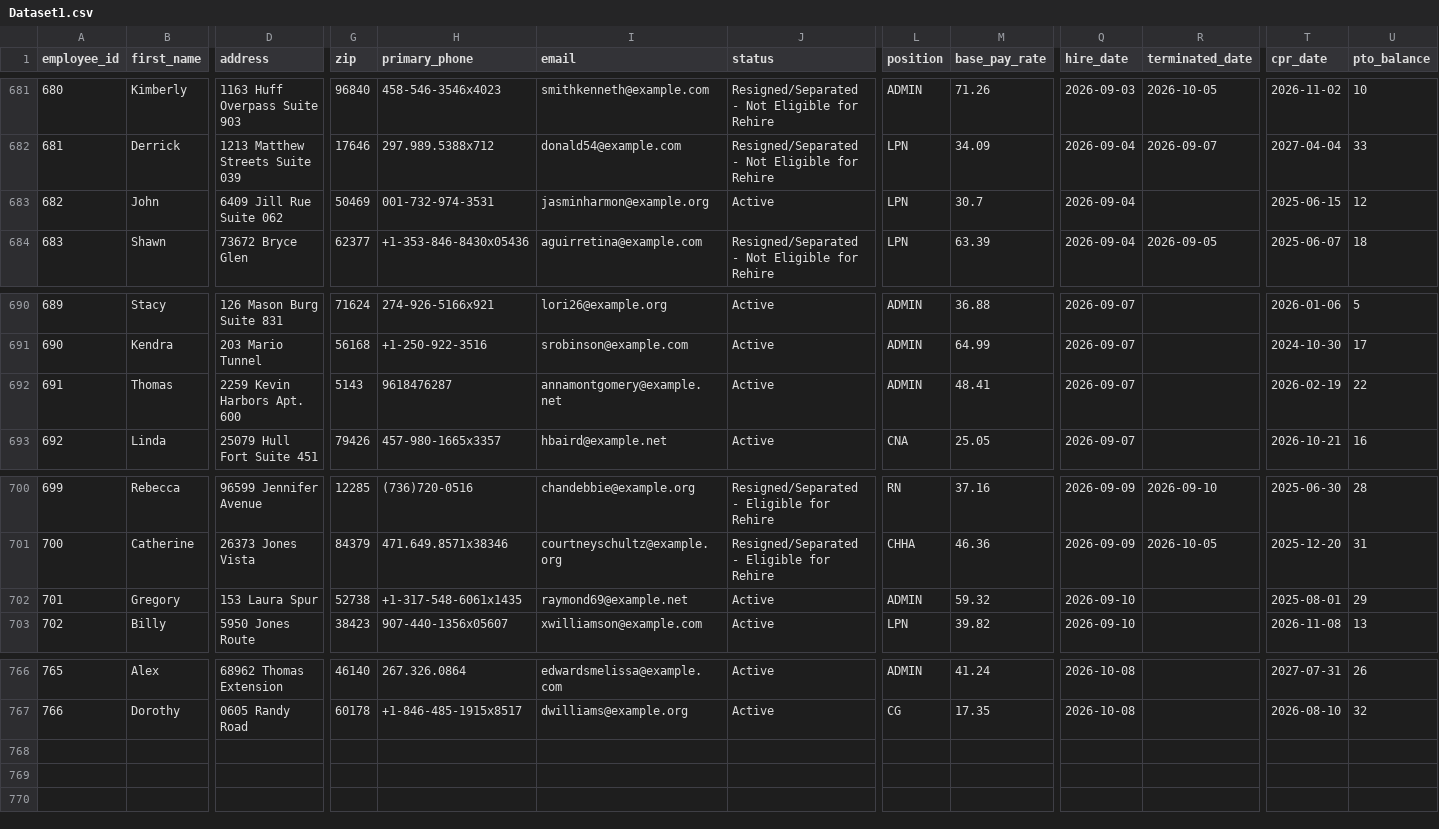
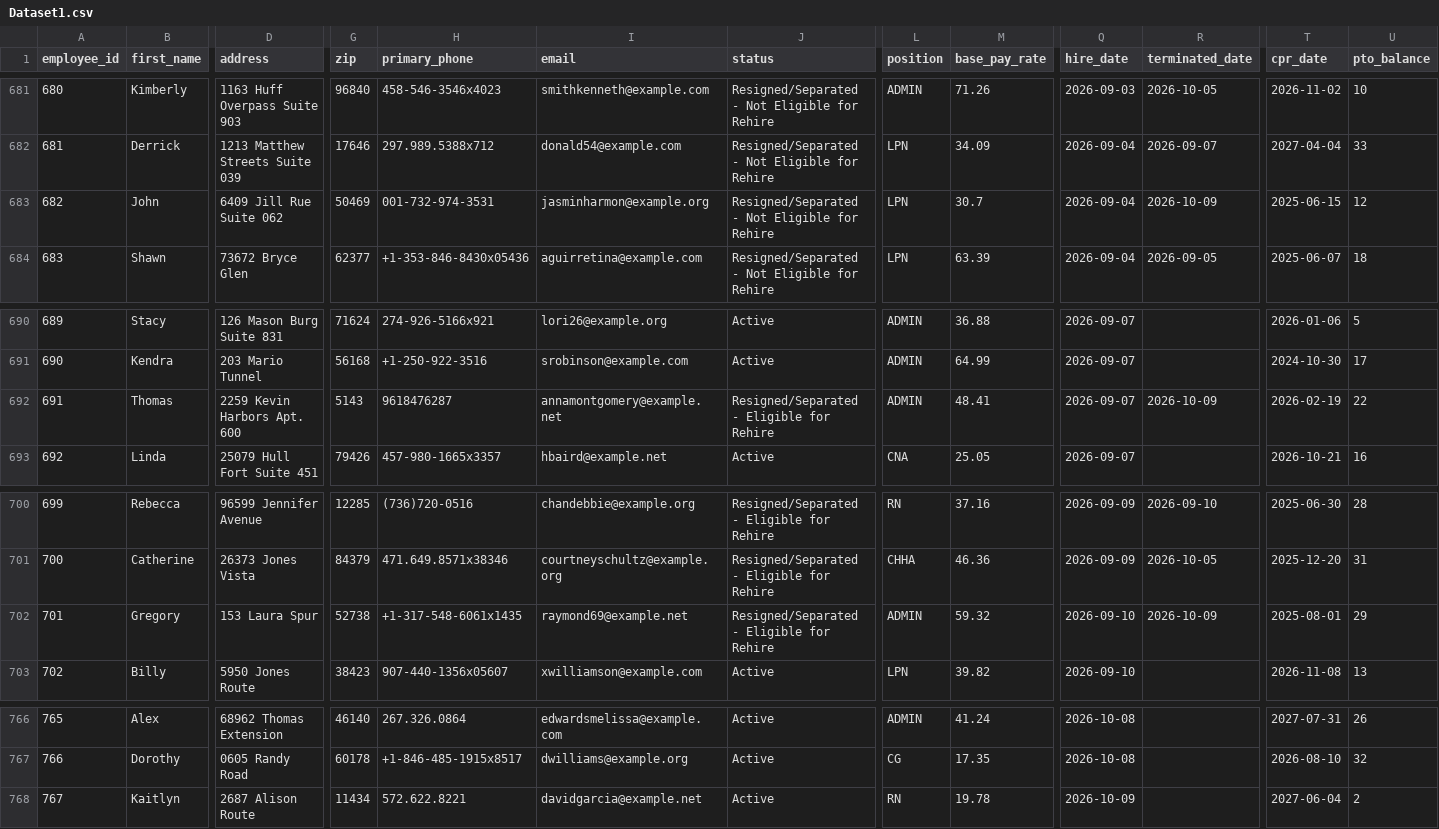
Before and after one commit to uzairnauman/Work_Opportunity_Tax_Credit, a CSV file: Datasets/Dataset1.csv, drawn as a sheet; only a part is shown, gaps mark what is left out; rows hold the shown columns only; the diff names each change by its address in the sheet, - before the commit and + after, or states it on an @@ line.

Commit message:
Automated HR update: Fri Oct  9 12:11:54 UTC 2026

```diff
--- a/Datasets/Dataset1.csv
+++ b/Datasets/Dataset1.csv
-J683 (status): Active
+J683 (status): Resigned/Separated - Not Eligible for Rehire
-R683 (terminated_date): (empty)
+R683 (terminated_date): 2026-10-09
-J692 (status): Active
+J692 (status): Resigned/Separated - Eligible for Rehire
-R692 (terminated_date): (empty)
+R692 (terminated_date): 2026-10-09
-J702 (status): Active
+J702 (status): Resigned/Separated - Eligible for Rehire
-R702 (terminated_date): (empty)
+R702 (terminated_date): 2026-10-09
+row 768: 767 | Kaitlyn | 2687 Alison Route | 11434 | 572.622.8221 | davidgarcia@example.net | Active | RN | 19.78 | 2026-10-09 |  | 2027-06-04 | 2
```
